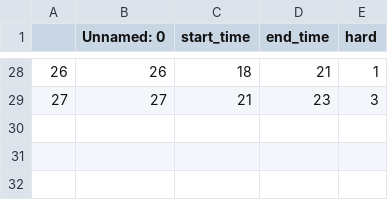
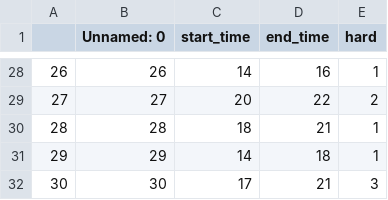
Before and after one commit to carloalbe/A-nurse-scheduling-problem-solved-with-Gurobi, a CSV file: activities.csv, drawn as a sheet; only a part is shown, gaps mark what is left out; the diff covers the shown part only.

```diff
--- a/activities.csv
+++ b/activities.csv
@@ -28,2 +28,5 @@
-26,26,18,21,1
-27,27,21,23,3
+26,26,14,16,1
+27,27,20,22,2
+28,28,18,21,1
+29,29,14,18,1
+30,30,17,21,3
```
Also changed, not shown: 65 edited cells elsewhere in this file, nurses.csv, 2 other files.
